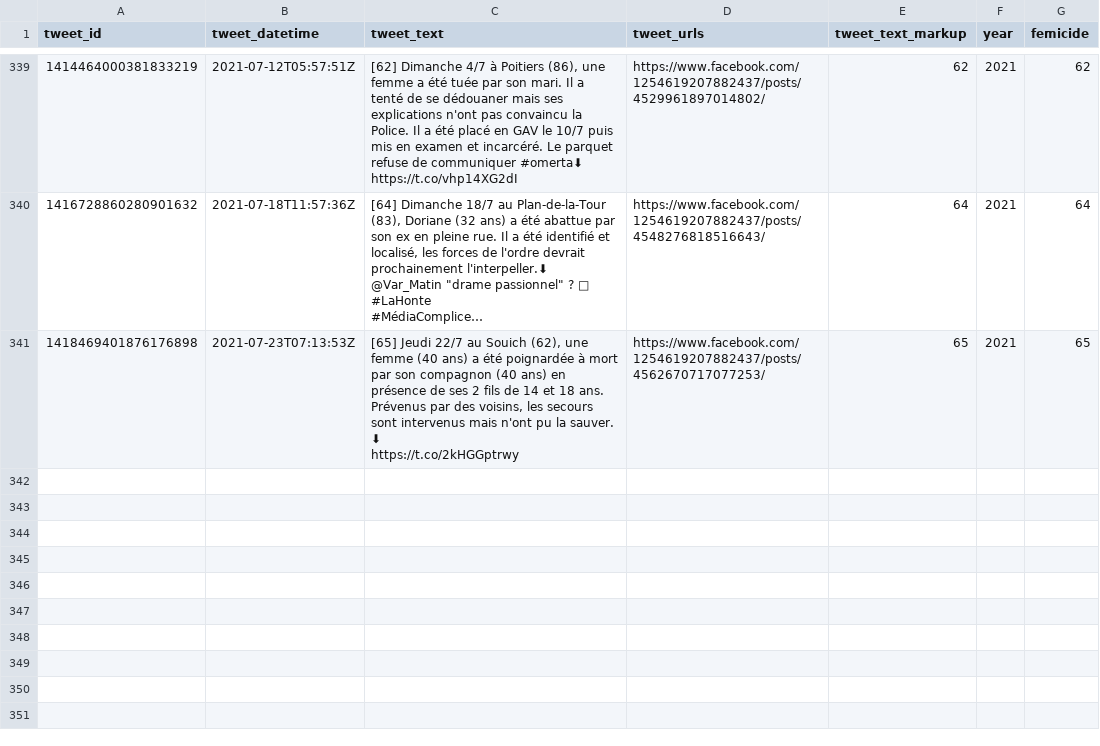
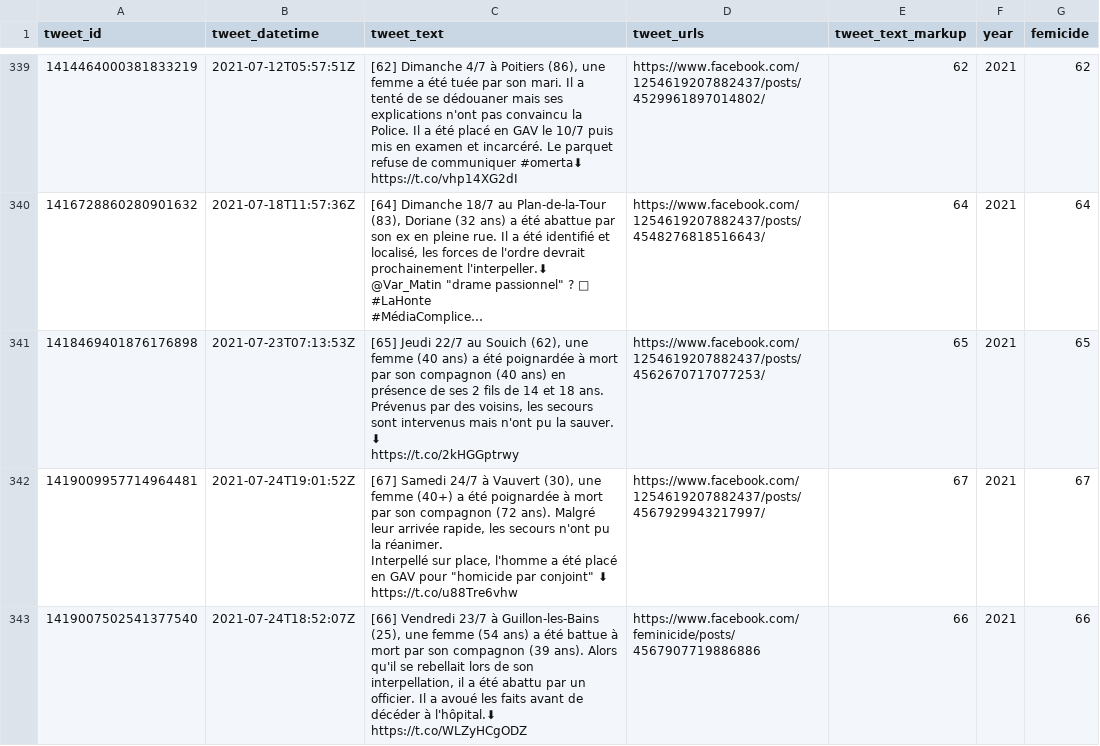
Before and after one commit to cedricbatailler/femicides_fr, a CSV file: data/femicide.csv, drawn as a sheet; only a part is shown, gaps mark what is left out; long unchanged cells end in …; ↵ is a line break in a cell; the diff names each change by its address in the sheet, - before the commit and + after, or states it on an @@ line.

```diff
--- a/data/femicide.csv
+++ b/data/femicide.csv
+row 342: 1419009957714964481 | 2021-07-24T19:01:52Z | [67] Samedi 24/7 à Vauvert (30), une femme (40+) a été poignardée à mort par son compagnon (72 ans). Malgré leur arrivée rapide, les secours n'ont pu la réanimer. ↵ Interpellé sur place, l'homme a été placé en GAV pour "homicide par conjoint" ⬇ ↵ https://t.co/u88Tre6vhw | https://www.facebook.com/1254619207882437/posts/4567929943217997/ | 67 | 2021 | 67
+row 343: 1419007502541377540 | 2021-07-24T18:52:07Z | [66] Vendredi 23/7 à Guillon-les-Bains (25), une femme (54 ans) a été battue à mort par son compagnon (39 ans). Alors qu'il se rebellait lors de son interpellation, il a été abattu par un officier. Il a avoué les faits avant de décéder à l'hôpital.⬇ ↵ https://t.co/WLZyHCgODZ | https://www.facebook.com/feminicide/posts/4567907719886886 | 66 | 2021 | 66
```
Also changed, not shown: 1 other file.
